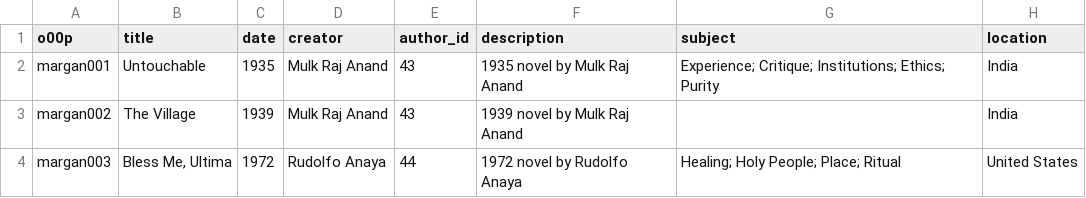
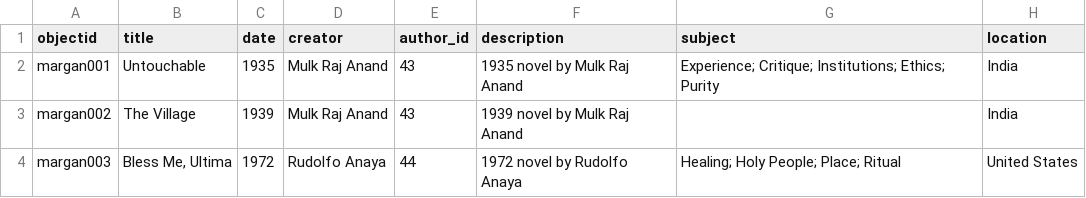
Before and after one commit to ghjensen/margan, a CSV file: _data/margan_dataset_csv_novels.csv, drawn as a sheet; only a part is shown; the diff names each change by its address in the sheet, - before the commit and + after, or states it on an @@ line.

Commit message:
Update metadata objectid name

```diff
--- a/_data/margan_dataset_csv_novels.csv
+++ b/_data/margan_dataset_csv_novels.csv
-A1: o00p
+A1: objectid
```
